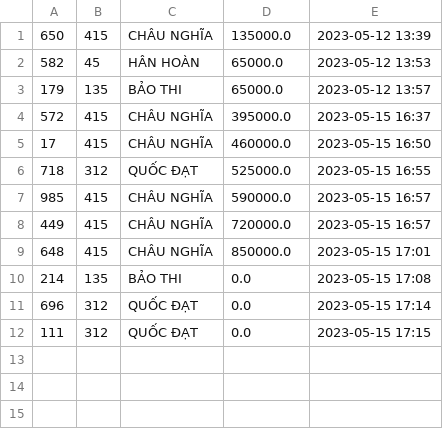
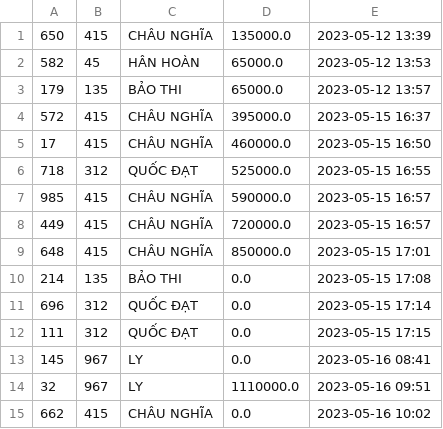
Before and after one commit to HanHoan195/CINESTAR, a CSV file: src/main/java/data/order.csv, drawn as a sheet; the diff names each change by its address in the sheet, - before the commit and + after, or states it on an @@ line.

```diff
--- a/src/main/java/data/order.csv
+++ b/src/main/java/data/order.csv
+row 13: 145 | 967 | LY | 0.0 | 2023-05-16 08:41
+row 14: 32 | 967 | LY | 1110000.0 | 2023-05-16 09:51
+row 15: 662 | 415 | CHÂU NGHĨA | 0.0 | 2023-05-16 10:02
```
Also changed, not shown: src/main/java/data/listphim.csv, src/main/java/data/showtime.csv, 15 other files.
